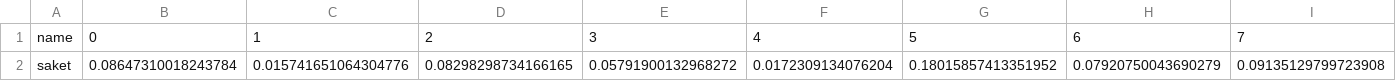
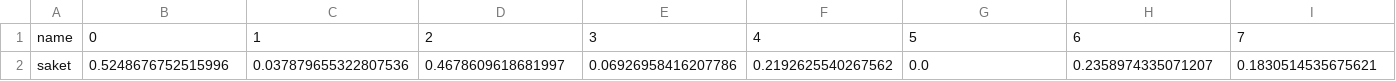
Before and after one commit to saketguddeti/NY-Times-Article-Recommender, a CSV file: data/df.csv, drawn as a sheet; only a part is shown; removed rows and columns are numbered as before the commit, all else as after; rows hold the shown columns only; the diff names each change by its address in the sheet, - before the commit and + after, or states it on an @@ line.

```diff
--- a/data/df.csv
+++ b/data/df.csv
-row 2: saket | 0.08647310018243784 | 0.015741651064304776 | 0.08298298734166165 | 0.05791900132968272 | 0.0172309134076204 | 0.18015857413351952 | 0.07920750043690279 | 0.09135129799723908
+row 2: saket | 0.5248676752515996 | 0.037879655322807536 | 0.4678609618681997 | 0.06926958416207786 | 0.2192625540267562 | 0.0 | 0.2358974335071207 | 0.1830514535675621
```
Also changed, not shown: data/waste.csv, 2 other files.
